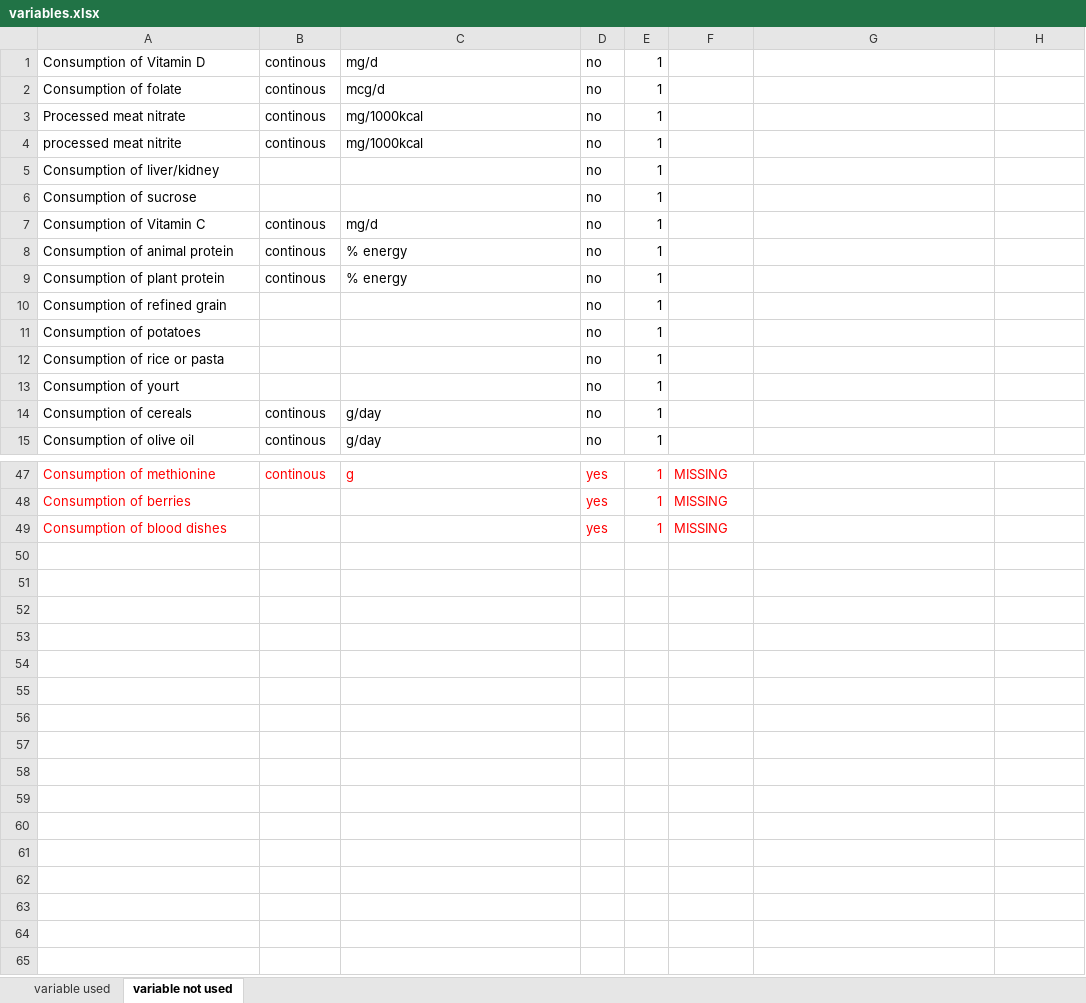
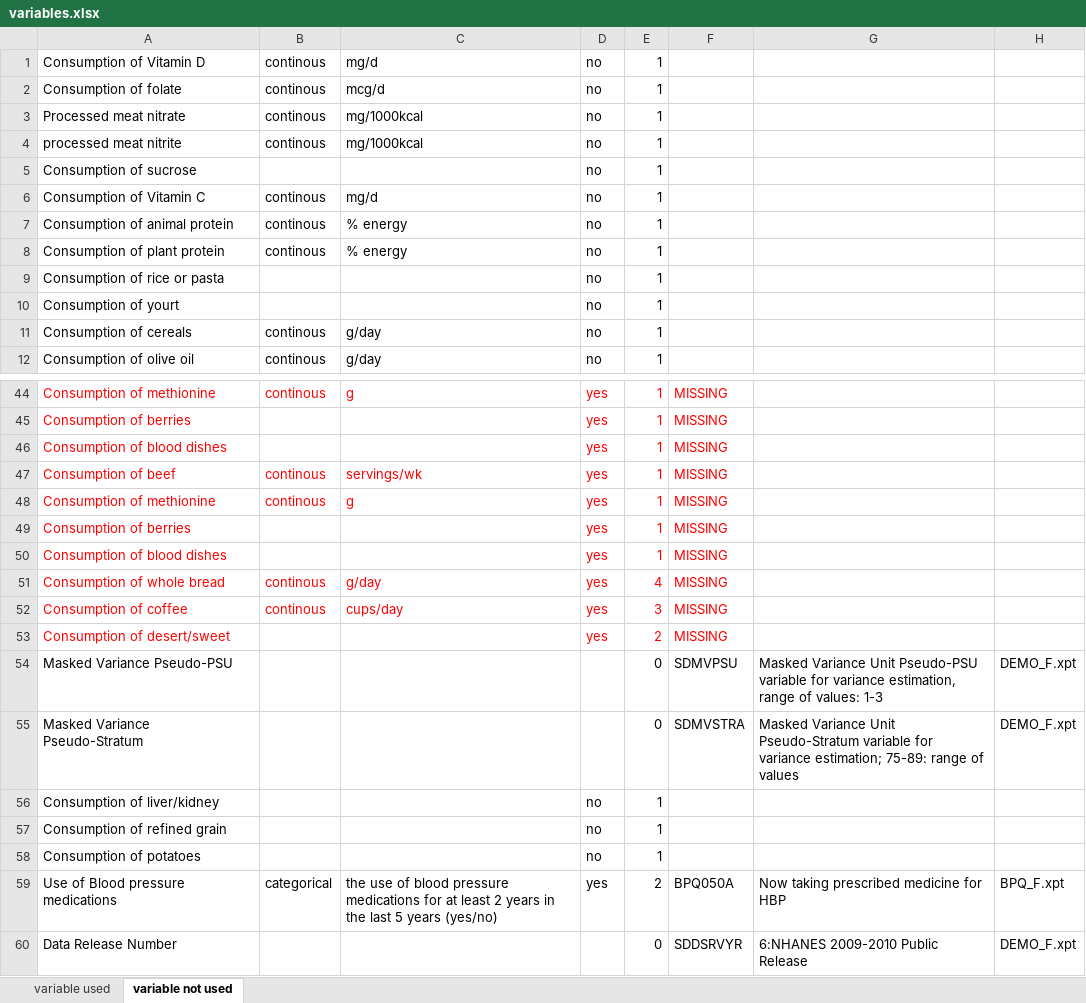
Before and after one commit to Yumin-Wang/Red-Meat-Consumption---All-Cause-Mortality, an Excel workbook: variables.xlsx, sheet variable not used, drawn as a sheet; only a part is shown, gaps mark what is left out; values as stored, in another font and other column widths than the file's, no borders; the diff names each change by its address in the sheet, - before the commit and + after, or states it on an @@ line.

Commit message:
Finish variable

```diff
--- a/variables.xlsx (sheet variable not used)
+++ b/variables.xlsx (sheet variable not used)
+row 47: Consumption of beef | continous | servings/wk | yes | 1 | MISSING
+row 48: Consumption of methionine | continous | g | yes | 1 | MISSING
+row 49: Consumption of berries |  |  | yes | 1 | MISSING
+row 50: Consumption of blood dishes |  |  | yes | 1 | MISSING
+row 51: Consumption of whole bread | continous | g/day | yes | 4 | MISSING
+row 52: Consumption of coffee | continous | cups/day | yes | 3 | MISSING
+row 53: Consumption of desert/sweet |  |  | yes | 2 | MISSING
+row 54: Masked Variance Pseudo-PSU |  |  |  | 0 | SDMVPSU | Masked Variance Unit Pseudo-PSU variable for variance estimation, range of values: 1-3 | DEMO_F.xpt
+row 55: Masked Variance Pseudo-Stratum |  |  |  | 0 | SDMVSTRA | Masked Variance Unit Pseudo-Stratum variable for variance estimation; 75-89: range of values | DEMO_F.xpt
@@ row 5 moved to row 56: Consumption of liver/kidney @@
@@ row 10 moved to row 57: Consumption of refined grain @@
@@ row 11 moved to row 58: Consumption of potatoes @@
+row 59: Use of Blood pressure medications | categorical | the use of blood pressure medications for at least 2 years in the last 5 years (yes/no) | yes | 2 | BPQ050A | Now taking prescribed medicine for HBP | BPQ_F.xpt
+row 60: Data Release Number |  |  |  | 0 | SDDSRVYR | 6:NHANES 2009-2010 Public Release | DEMO_F.xpt
```
Also changed, not shown: sheet variable used, 4 other files.
